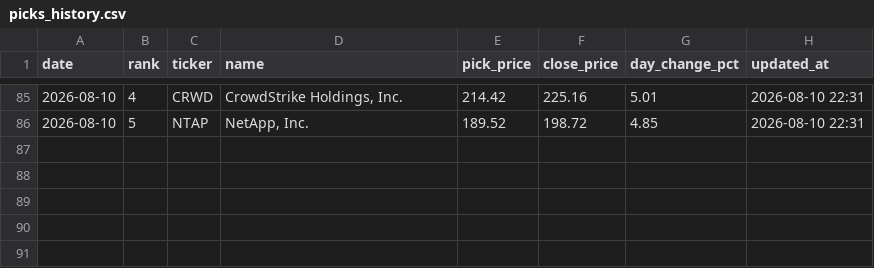
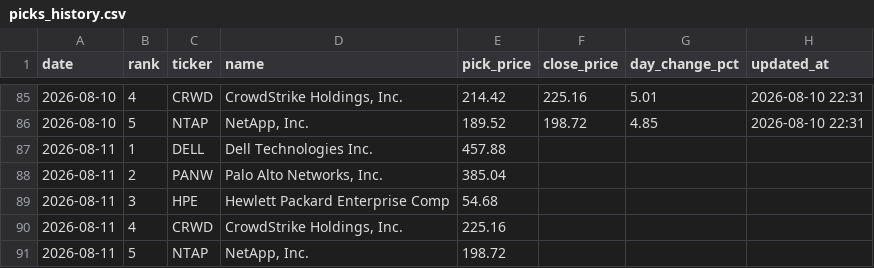
Before and after one commit to rfiagbe/CLAUDE-STOCK-AGENT, a CSV file: picks_history.csv, drawn as a sheet; only a part is shown, gaps mark what is left out; the diff names each change by its address in the sheet, - before the commit and + after, or states it on an @@ line.

```diff
--- a/picks_history.csv
+++ b/picks_history.csv
+row 87: 2026-08-11 | 1 | DELL | Dell Technologies Inc. | 457.88
+row 88: 2026-08-11 | 2 | PANW | Palo Alto Networks, Inc. | 385.04
+row 89: 2026-08-11 | 3 | HPE | Hewlett Packard Enterprise Comp | 54.68
+row 90: 2026-08-11 | 4 | CRWD | CrowdStrike Holdings, Inc. | 225.16
+row 91: 2026-08-11 | 5 | NTAP | NetApp, Inc. | 198.72
```
Also changed, not shown: 2 other files.
